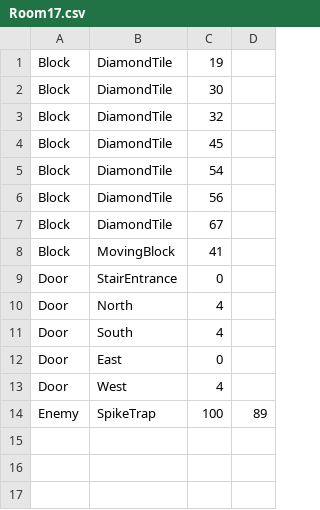
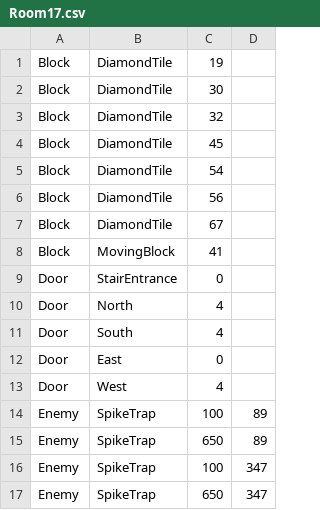
Before and after one commit to amazingabhinayyy/TheLegendOfBoggus, a CSV file: Dungeon/RoomFiles/Room17.csv, drawn as a sheet; the diff names each change by its address in the sheet, - before the commit and + after, or states it on an @@ line.

Commit message:
csv fix

```diff
--- a/Dungeon/RoomFiles/Room17.csv
+++ b/Dungeon/RoomFiles/Room17.csv
+row 15: Enemy | SpikeTrap | 650 | 89
+row 16: Enemy | SpikeTrap | 100 | 347
+row 17: Enemy | SpikeTrap | 650 | 347
```
